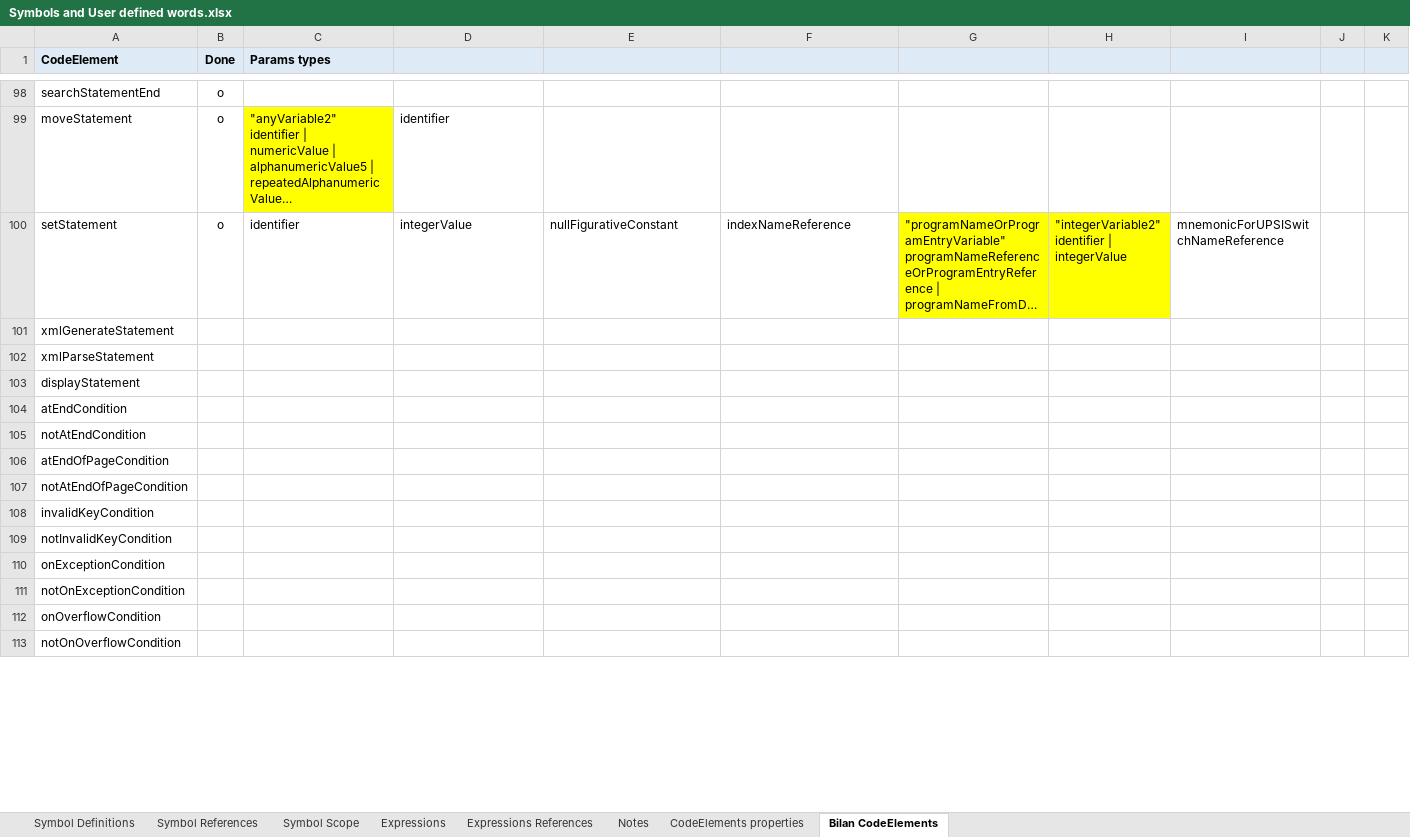
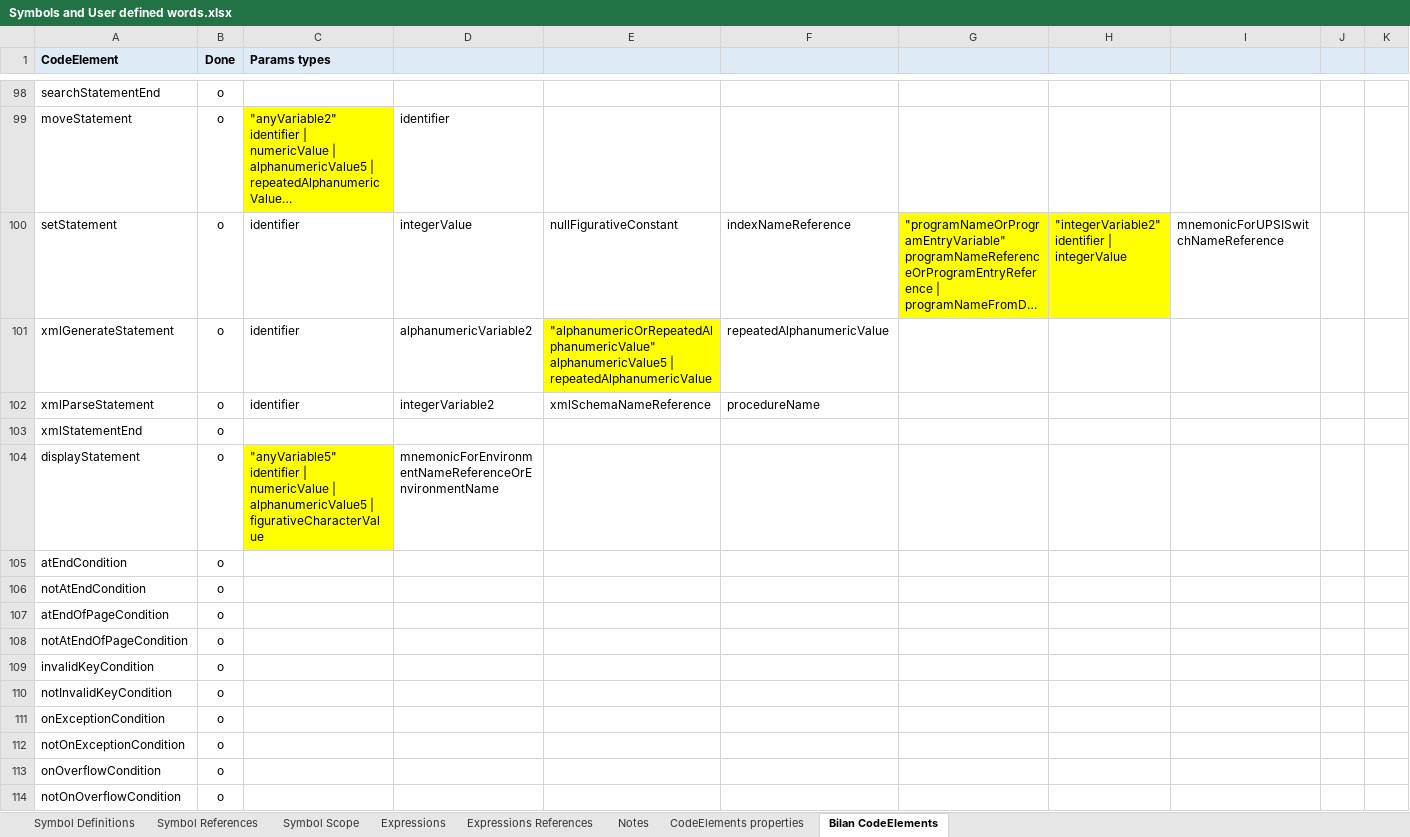
Before and after one commit to TypeCobolTeam/TypeCobol, an Excel workbook: TypeCobol/Documentation/Studies/Symbols and User defined words.xlsx, sheet Bilan CodeElements, drawn as a sheet; only a part is shown, gaps mark what is left out; long unchanged cells end in …; values as stored, in another font and other column widths than the file's, no borders; addresses are those after the commit; rows hold the shown columns only; ↵ is a line break in a cell; the diff covers the shown part only; the diff names each change by its address in the sheet, - before the commit and + after, or states it on an @@ line.

```diff
--- a/TypeCobol/Documentation/Studies/Symbols and User defined words.xlsx (sheet Bilan CodeElements)
+++ b/TypeCobol/Documentation/Studies/Symbols and User defined words.xlsx (sheet Bilan CodeElements)
-B101:B102 (Done): (empty)
+B101:B102 (Done): o
-C101:C102 (Params types): (empty)
+C101:C102 (Params types): identifier
-D101: (empty)
+D101: alphanumericVariable2
-E101: (empty)
+E101: "alphanumericOrRepeatedAlphanumericValue" ↵ alphanumericValue5 | repeatedAlphanumericValue
-E101 fill: none
+E101 fill: #FFFF00
-F101: (empty)
+F101: repeatedAlphanumericValue
-D102: (empty)
+D102: integerVariable2
-E102: (empty)
+E102: xmlSchemaNameReference
-F102: (empty)
+F102: procedureName
+row 103: xmlStatementEnd | o
-B104:B114 (Done): (empty)
+B104:B114 (Done): o
-C104 (Params types): (empty)
+C104 (Params types): "anyVariable5" ↵ identifier | numericValue | alphanumericValue5 | figurativeCharacterValue
-C104 fill: none
+C104 fill: #FFFF00
-D104: (empty)
+D104: mnemonicForEnvironmentNameReferenceOrEnvironmentName
```
Also changed, not shown: 15 added rows, 1 removed row, 42 edited cells and cell formats elsewhere in this sheet, 4 other files.
